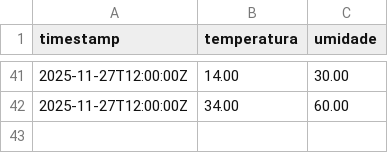
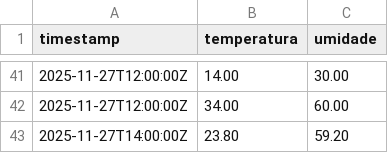
Before and after one commit to Betalha/mqtt-client-dashboard, a CSV file: sensor_data.csv, drawn as a sheet; only a part is shown, gaps mark what is left out.

```diff
--- a/sensor_data.csv
+++ b/sensor_data.csv
@@ -42 +42,2 @@ timestamp,temperatura,umidade
 2025-11-27T12:00:00Z,34.00,60.00
+2025-11-27T14:00:00Z,23.80,59.20
```
Also changed, not shown: 1 other file.
